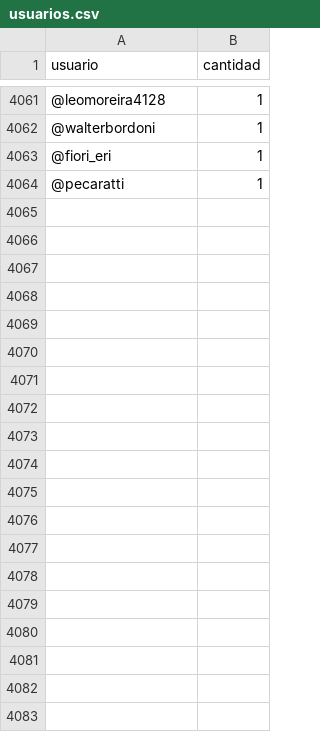
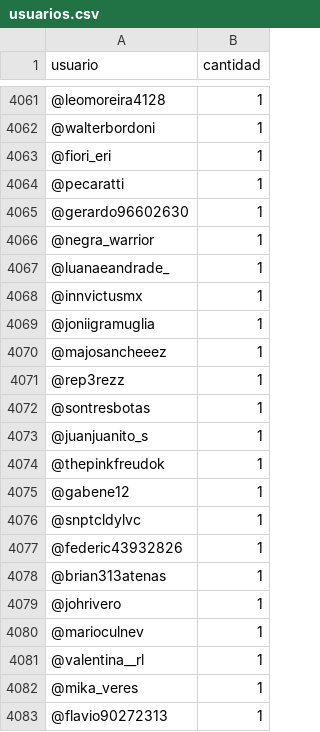
Before and after one commit to verdierdiego/debate-luc, a CSV file: usuarios.csv, drawn as a sheet; only a part is shown, gaps mark what is left out; the diff covers the shown part only.

```diff
--- a/usuarios.csv
+++ b/usuarios.csv
@@ -4064 +4064,20 @@ usuario,cantidad
 @pecaratti,1
+@gerardo96602630,1
+@negra_warrior,1
+@luanaeandrade_,1
+@innvictusmx,1
+@joniigramuglia,1
+@majosancheeez,1
+@rep3rezz,1
+@sontresbotas,1
+@juanjuanito_s,1
+@thepinkfreudok,1
+@gabene12,1
+@snptcldylvc,1
+@federic43932826,1
+@brian313atenas,1
+@johrivero,1
+@marioculnev,1
+@valentina__rl,1
+@mika_veres,1
+@flavio90272313,1
```
Also changed, not shown: 10 added rows and 33 edited cells elsewhere in this file, hashtags.csv, menciones.csv, 4 other files.
